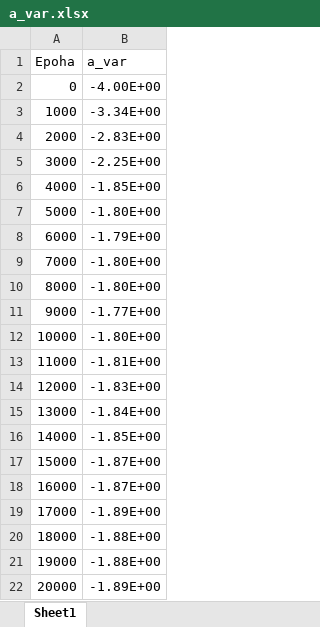
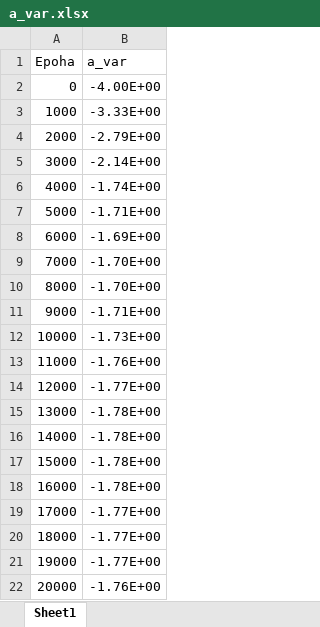
Before and after one commit to imilos/pinn-skripta, an Excel workbook: solari/a_var.xlsx, sheet Sheet1, drawn as a sheet; values as stored, in another font and other column widths than the file's, no borders; charts and pictures not drawn; the diff names each change by its address in the sheet, - before the commit and + after, or states it on an @@ line.

```diff
--- a/solari/a_var.xlsx (sheet Sheet1)
+++ b/solari/a_var.xlsx (sheet Sheet1)
-B3 (a_var): -3.34E+00
+B3 (a_var): -3.33E+00
-B4 (a_var): -2.83E+00
+B4 (a_var): -2.79E+00
-B5 (a_var): -2.25E+00
+B5 (a_var): -2.14E+00
-B6 (a_var): -1.85E+00
+B6 (a_var): -1.74E+00
-B7 (a_var): -1.80E+00
+B7 (a_var): -1.71E+00
-B8 (a_var): -1.79E+00
+B8 (a_var): -1.69E+00
-B9:B10 (a_var): -1.80E+00
+B9:B10 (a_var): -1.70E+00
-B11 (a_var): -1.77E+00
+B11 (a_var): -1.71E+00
-B12 (a_var): -1.80E+00
+B12 (a_var): -1.73E+00
-B13 (a_var): -1.81E+00
+B13 (a_var): -1.76E+00
-B14 (a_var): -1.83E+00
+B14 (a_var): -1.77E+00
-B15 (a_var): -1.84E+00
+B15 (a_var): -1.78E+00
-B16 (a_var): -1.85E+00
+B16 (a_var): -1.78E+00
-B17:B18 (a_var): -1.87E+00
+B17:B18 (a_var): -1.78E+00
-B19 (a_var): -1.89E+00
+B19 (a_var): -1.77E+00
-B20:B21 (a_var): -1.88E+00
+B20:B21 (a_var): -1.77E+00
-B22 (a_var): -1.89E+00
+B22 (a_var): -1.76E+00
```
Also changed, not shown: charts or pictures, 5 other files.
